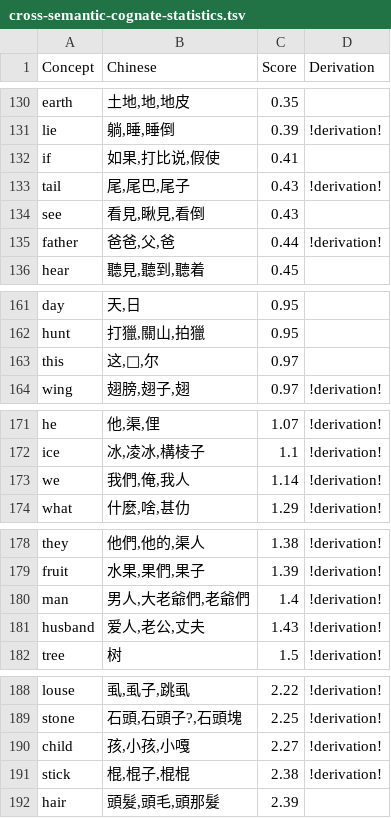
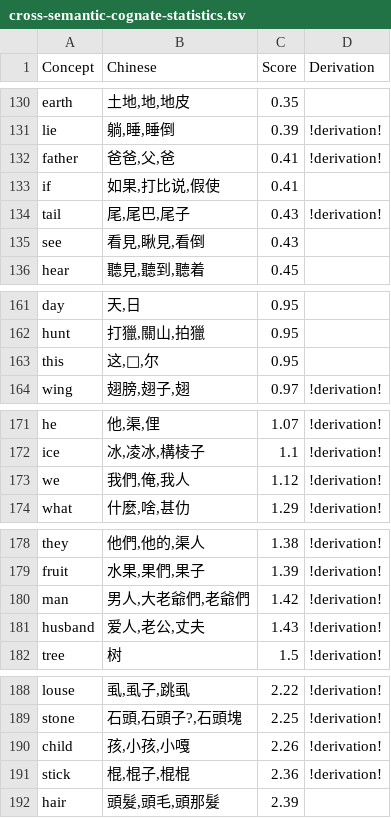
Before and after one commit to lingpy/evaluation-paper, a TSV file: results/cross-semantic-cognate-statistics.tsv, drawn as a sheet; only a part is shown, gaps mark what is left out.

Commit message:
update results with the new raw data on EDICTOR

```diff
--- a/results/cross-semantic-cognate-statistics.tsv
+++ b/results/cross-semantic-cognate-statistics.tsv
@@ -131,2 +131,3 @@ earth	土地,地,地皮	0.35
 lie	躺,睡,睡倒	0.39	!derivation!
+father	爸爸,父,爸	0.41	!derivation!
 if	如果,打比说,假使	0.41	
@@ -134,3 +135,2 @@ tail	尾,尾巴,尾子	0.43	!derivation!
 see	看見,瞅見,看倒	0.43	
-father	爸爸,父,爸	0.44	!derivation!
 hear	聽見,聽到,聽着	0.45	
@@ -162,3 +162,3 @@ day	天,日	0.95
 hunt	打獵,關山,拍獵	0.95	
-this	这,𠹼,尔	0.97	
+this	这,𠹼,尔	0.95	
 wing	翅膀,翅子,翅	0.97	!derivation!
@@ -172,3 +172,3 @@ he	他,渠,俚	1.07	!derivation!
 ice	冰,凌冰,構棱子	1.1	!derivation!
-we	我們,俺,我人	1.14	!derivation!
+we	我們,俺,我人	1.12	!derivation!
 what	什麼,啥,甚仂	1.29	!derivation!
@@ -179,3 +179,3 @@ they	他們,他的,渠人	1.38	!derivation!
 fruit	水果,果們,果子	1.39	!derivation!
-man	男人,大老爺們,老爺們	1.4	!derivation!
+man	男人,大老爺們,老爺們	1.42	!derivation!
 husband	爱人,老公,丈夫	1.43	!derivation!
@@ -189,4 +189,4 @@ louse	虱,虱子,跳虱	2.22	!derivation!
 stone	石頭,石頭子?,石頭塊	2.25	!derivation!
-child	孩,小孩,小嘎	2.27	!derivation!
-stick	棍,棍子,棍棍	2.38	!derivation!
+child	孩,小孩,小嘎	2.26	!derivation!
+stick	棍,棍子,棍棍	2.36	!derivation!
 hair	頭髮,頭毛,頭那髮	2.39	
```
Also changed, not shown: 5 other files.
